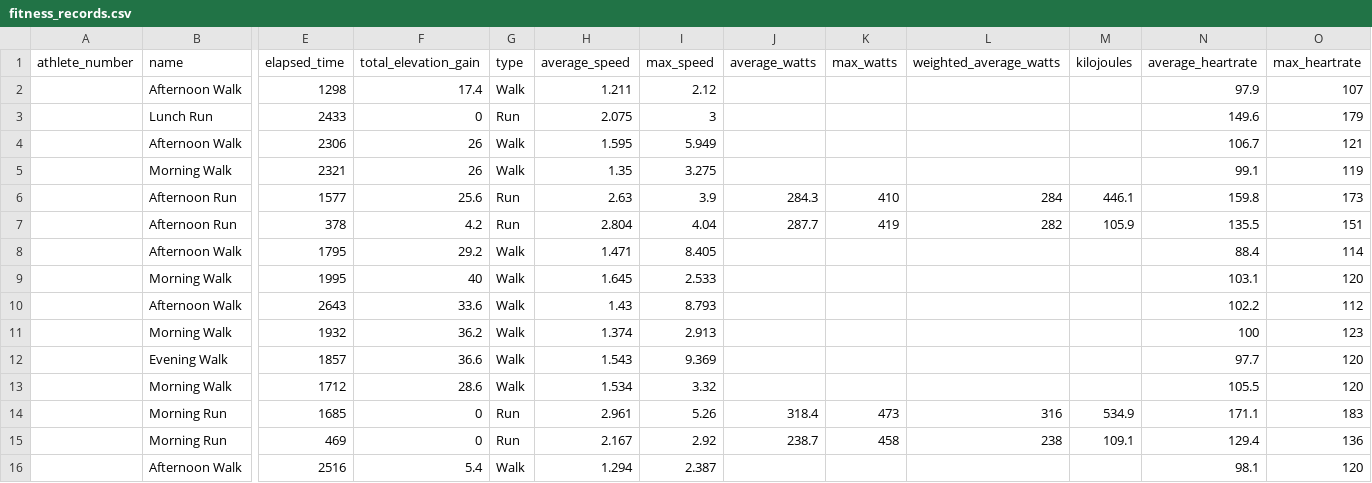
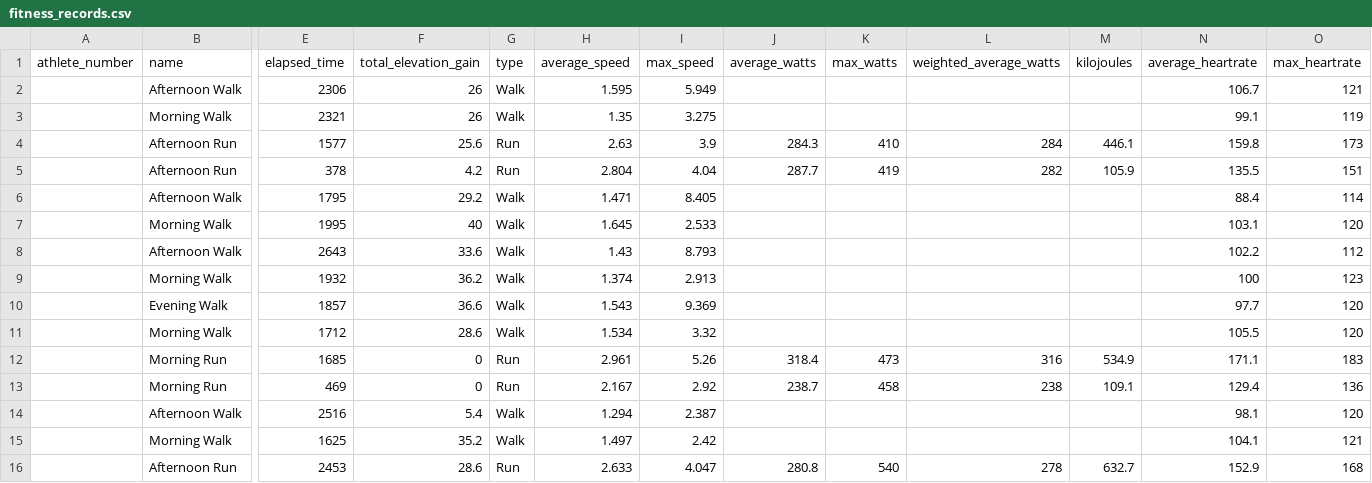
Before and after one commit to oleksandr-g-rock/fitness, a CSV file: fitness_records.csv, drawn as a sheet; only a part is shown, gaps mark what is left out; removed rows and columns are numbered as before the commit, all else as after; rows hold the shown columns only; the diff names each change by its address in the sheet, - before the commit and + after, or states it on an @@ line.

Commit message:
changed fitness_records

```diff
--- a/fitness_records.csv
+++ b/fitness_records.csv
-row 2:  | Afternoon Walk | 1298 | 17.4 | Walk | 1.211 | 2.12 |  |  |  |  | 97.9 | 107
-row 3:  | Lunch Run | 2433 | 0 | Run | 2.075 | 3 |  |  |  |  | 149.6 | 179
+row 15:  | Morning Walk | 1625 | 35.2 | Walk | 1.497 | 2.42 |  |  |  |  | 104.1 | 121
+row 16:  | Afternoon Run | 2453 | 28.6 | Run | 2.633 | 4.047 | 280.8 | 540 | 278 | 632.7 | 152.9 | 168
```
